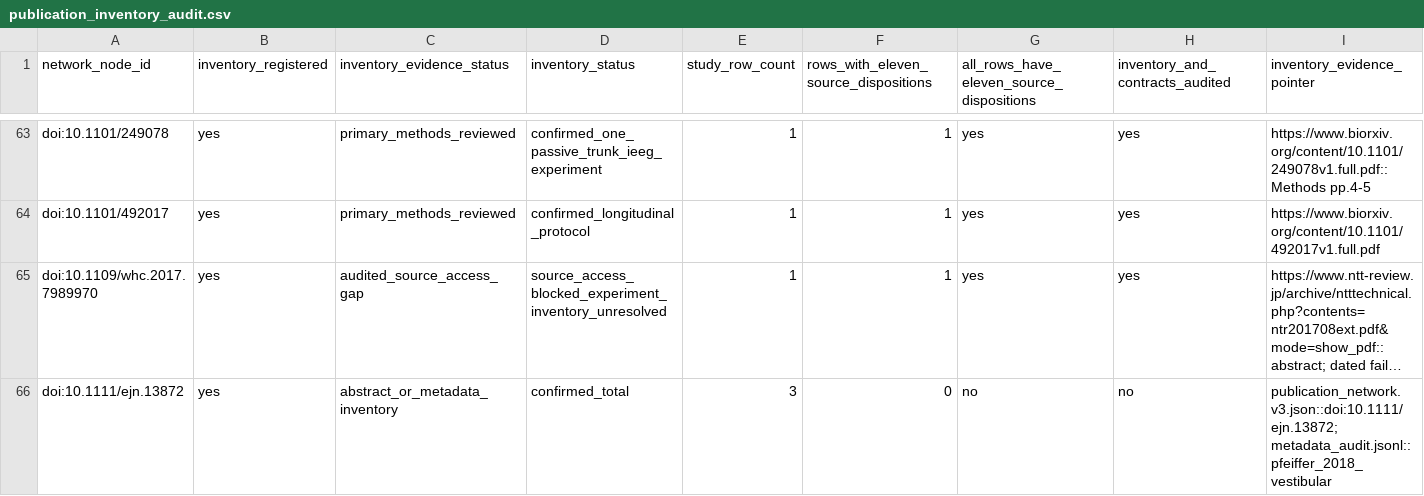
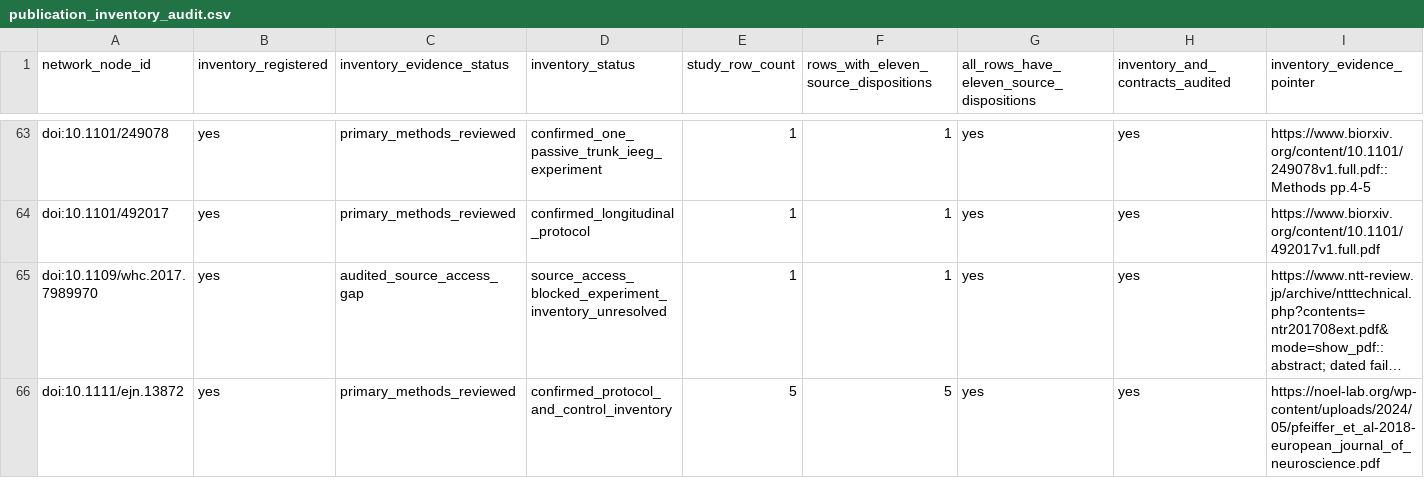
Before and after one commit to GeorgeFejer91/pps-kit, a CSV file: For-AI/research/literature/audiotactile-paper-metadata-audit/publication-parameter-matrix/publication_inventory_audit.csv, drawn as a sheet; only a part is shown, gaps mark what is left out; long unchanged cells end in …; the diff covers the shown part only; the diff names each change by its address in the sheet, - before the commit and + after, or states it on an @@ line.

```diff
--- a/For-AI/research/literature/audiotactile-paper-metadata-audit/publication-parameter-matrix/publication_inventory_audit.csv
+++ b/For-AI/research/literature/audiotactile-paper-metadata-audit/publication-parameter-matrix/publication_inventory_audit.csv
-C66 (inventory_evidence_status): abstract_or_metadata_inventory
+C66 (inventory_evidence_status): primary_methods_reviewed
-D66 (inventory_status): confirmed_total
+D66 (inventory_status): confirmed_protocol_and_control_inventory
-E66 (study_row_count): 3
+E66 (study_row_count): 5
-F66: 0
+F66: 5
-G66: no
+G66: yes
-H66 (inventory_and_contracts_audited): no
+H66 (inventory_and_contracts_audited): yes
-I66 (inventory_evidence_pointer): publication_network.v3.json::doi:10.1111/ejn.13872; metadata_audit.jsonl::pfeiffer_2018_vestibular
+I66 (inventory_evidence_pointer): https://noel-lab.org/wp-content/uploads/2024/05/pfeiffer_et_al-2018-european_journal_of_neuroscience.pdf
```
Also changed, not shown: 32 edited cells elsewhere in this file, For-AI/research/literature/audiotactile-paper-metadata-audit/publication-parameter-matrix/publication_current_input_review_matrix.csv, For-AI/research/literature/audiotactile-paper-metadata-audit/publication-parameter-matrix/publication_target_method_validation_gap_matrix.csv, 41 other files.
